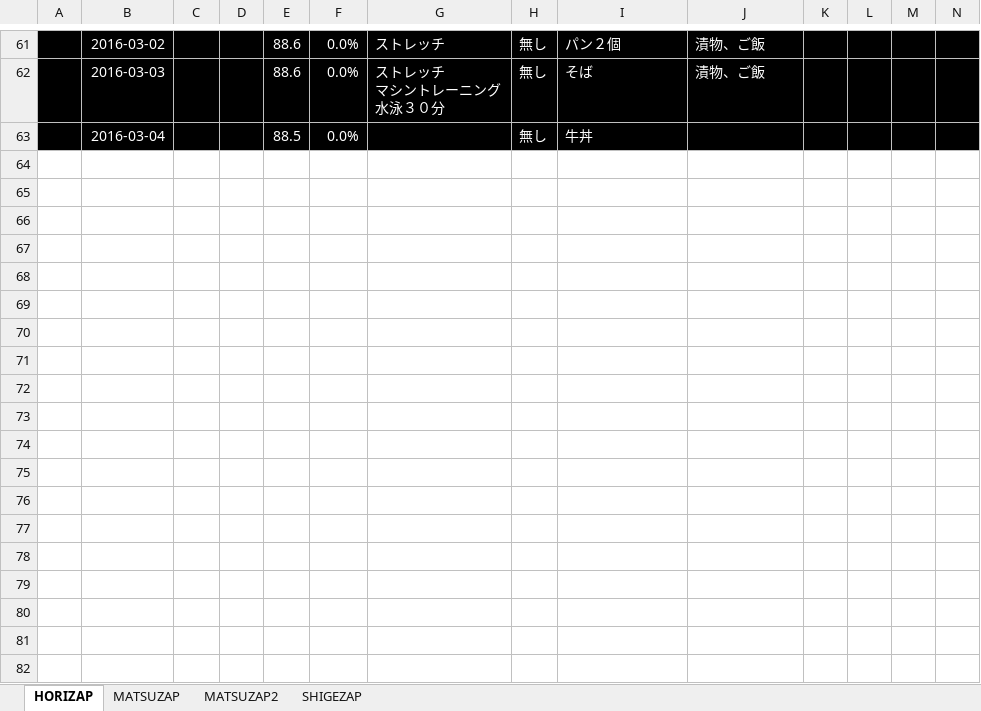
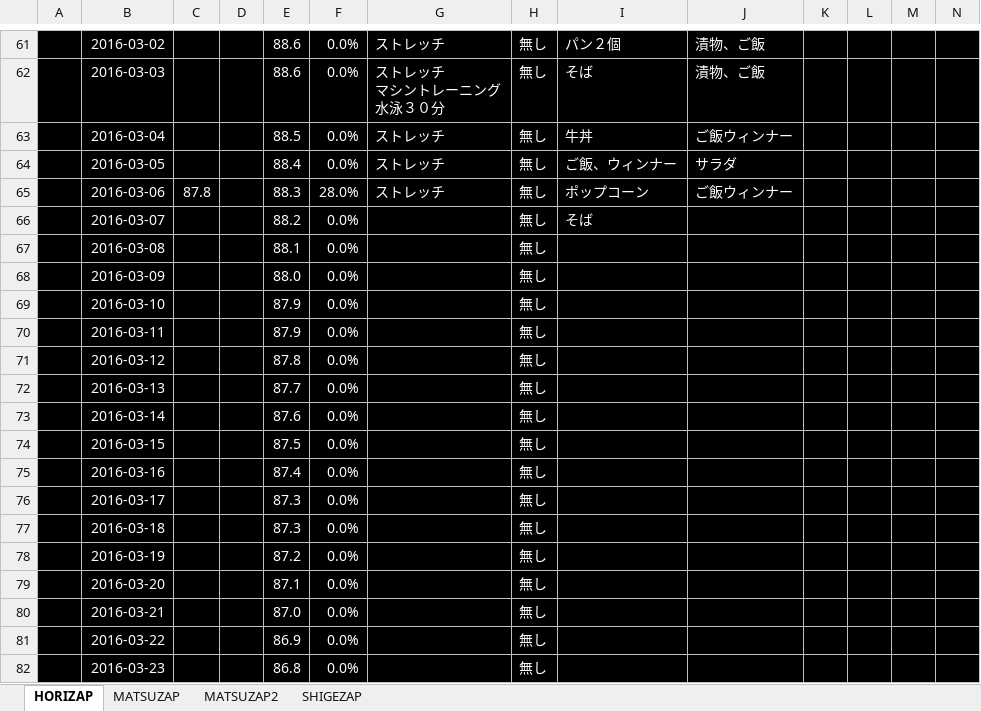
Before and after one commit to GS-Shigenaga/HORIZAP, an Excel workbook: HORIZAP.xlsx, sheet HORIZAP, drawn as a sheet; only a part is shown, gaps mark what is left out; values as stored, in another font and other column widths than the file's, no borders; charts and pictures not drawn; rows hold the shown columns only; the diff covers the shown part only; the diff names each change by its address in the sheet, - before the commit and + after, or states it on an @@ line.

Commit message:
しばらく計測できてなかった。。

```diff
--- a/HORIZAP.xlsx (sheet HORIZAP)
+++ b/HORIZAP.xlsx (sheet HORIZAP)
-G63: (empty)
+G63: ストレッチ
-J63: (empty)
+J63: ご飯ウィンナー
+row 64:  | 2016-03-05 |  |  | 88.4 | 0.0% | ストレッチ | 無し | ご飯、ウィンナー | サラダ
+row 65:  | 2016-03-06 | 87.8 |  | 88.3 | 28.0% | ストレッチ | 無し | ポップコーン | ご飯ウィンナー
+row 66:  | 2016-03-07 |  |  | 88.2 | 0.0% |  | 無し | そば
+row 67:  | 2016-03-08 |  |  | 88.1 | 0.0% |  | 無し
+row 68:  | 2016-03-09 |  |  | 88.0 | 0.0% |  | 無し
+row 69:  | 2016-03-10 |  |  | 87.9 | 0.0% |  | 無し
+row 70:  | 2016-03-11 |  |  | 87.9 | 0.0% |  | 無し
+row 71:  | 2016-03-12 |  |  | 87.8 | 0.0% |  | 無し
+row 72:  | 2016-03-13 |  |  | 87.7 | 0.0% |  | 無し
+row 73:  | 2016-03-14 |  |  | 87.6 | 0.0% |  | 無し
+row 74:  | 2016-03-15 |  |  | 87.5 | 0.0% |  | 無し
+row 75:  | 2016-03-16 |  |  | 87.4 | 0.0% |  | 無し
+row 76:  | 2016-03-17 |  |  | 87.3 | 0.0% |  | 無し
+row 77:  | 2016-03-18 |  |  | 87.3 | 0.0% |  | 無し
+row 78:  | 2016-03-19 |  |  | 87.2 | 0.0% |  | 無し
+row 79:  | 2016-03-20 |  |  | 87.1 | 0.0% |  | 無し
+row 80:  | 2016-03-21 |  |  | 87.0 | 0.0% |  | 無し
+row 81:  | 2016-03-22 |  |  | 86.9 | 0.0% |  | 無し
+row 82:  | 2016-03-23 |  |  | 86.8 | 0.0% |  | 無し
```
Also changed, not shown: 10 added rows elsewhere in this sheet, charts or pictures.
